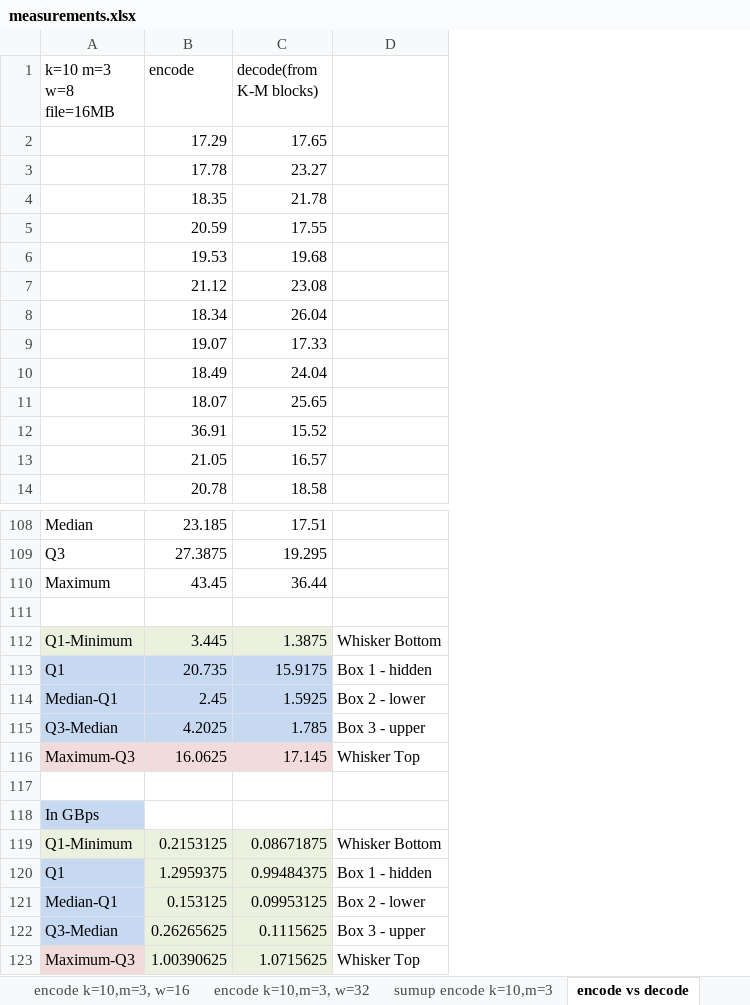
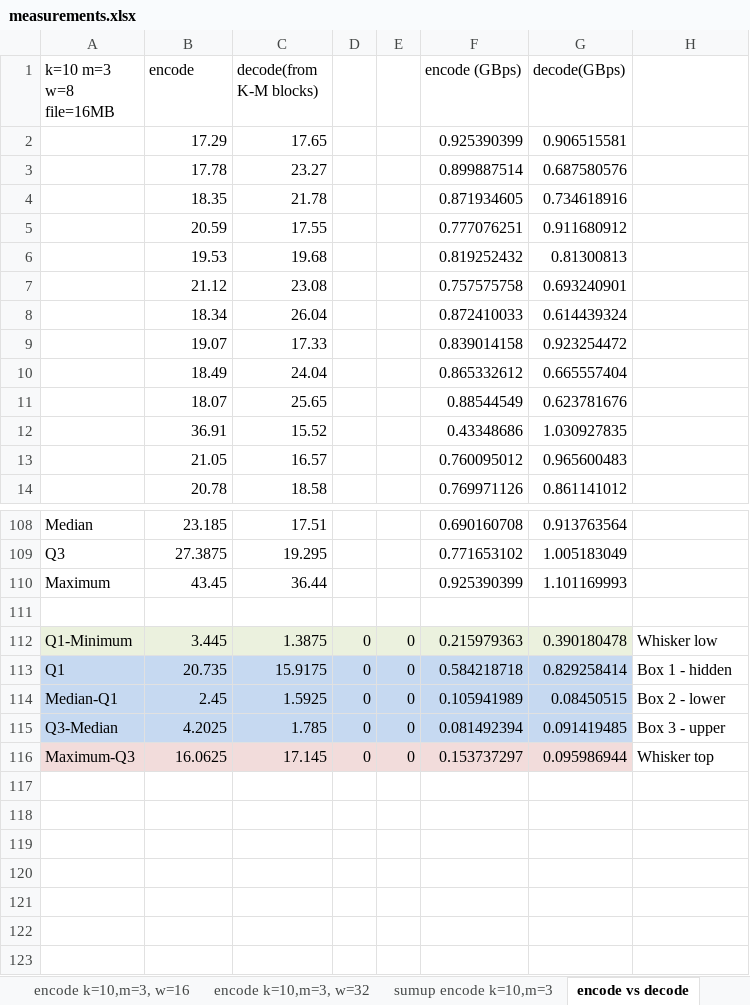
Before and after one commit to ralucah/luajerasure, an Excel workbook: measurements/measurements.xlsx, sheet encode vs decode, drawn as a sheet; only a part is shown, gaps mark what is left out; values as stored, in another font and other column widths than the file's, no borders; charts and pictures not drawn; removed rows and columns are numbered as before the commit, all else as after; the diff names each change by its address in the sheet, - before the commit and + after, or states it on an @@ line.

Commit message:
corrected gbps measurement

```diff
--- a/measurements/measurements.xlsx (sheet encode vs decode)
+++ b/measurements/measurements.xlsx (sheet encode vs decode)
+column D, rows 112-116: all 0
+column E, rows 112-116: all 0
+column F (encode (GBps)), rows 2-14: 0.925390399 | 0.899887514 | 0.871934605 | 0.777076251 | 0.819252432 | 0.757575758 | 0.872410033 | 0.839014158 | 0.865332612 | 0.88544549 | 0.43348686 | 0.760095012 | 0.769971126; rows 108-116: 0.690160708 | 0.771653102 | 0.925390399 |  | 0.215979363 | 0.584218718 | 0.105941989 | 0.081492394 | 0.153737297
+column G (decode(GBps)), rows 2-14: 0.906515581 | 0.687580576 | 0.734618916 | 0.911680912 | 0.81300813 | 0.693240901 | 0.614439324 | 0.923254472 | 0.665557404 | 0.623781676 | 1.030927835 | 0.965600483 | 0.861141012; rows 108-116: 0.913763564 | 1.005183049 | 1.101169993 |  | 0.390180478 | 0.829258414 | 0.08450515 | 0.091419485 | 0.095986944
-H112: Whisker Bottom
+H112: Whisker low
-H116: Whisker Top
+H116: Whisker top
-row 117: (empty)
-row 118: In GBps
-row 119: Q1-Minimum | 0.2153125 | 0.08671875 | Whisker Bottom
-row 120: Q1 | 1.2959375 | 0.99484375 | Box 1 - hidden
-row 121: Median-Q1 | 0.153125 | 0.09953125 | Box 2 - lower
-row 122: Q3-Median | 0.26265625 | 0.1115625 | Box 3 - upper
-row 123: Maximum-Q3 | 1.00390625 | 1.0715625 | Whisker Top
```
Also changed, not shown: charts or pictures, 2 other files.
